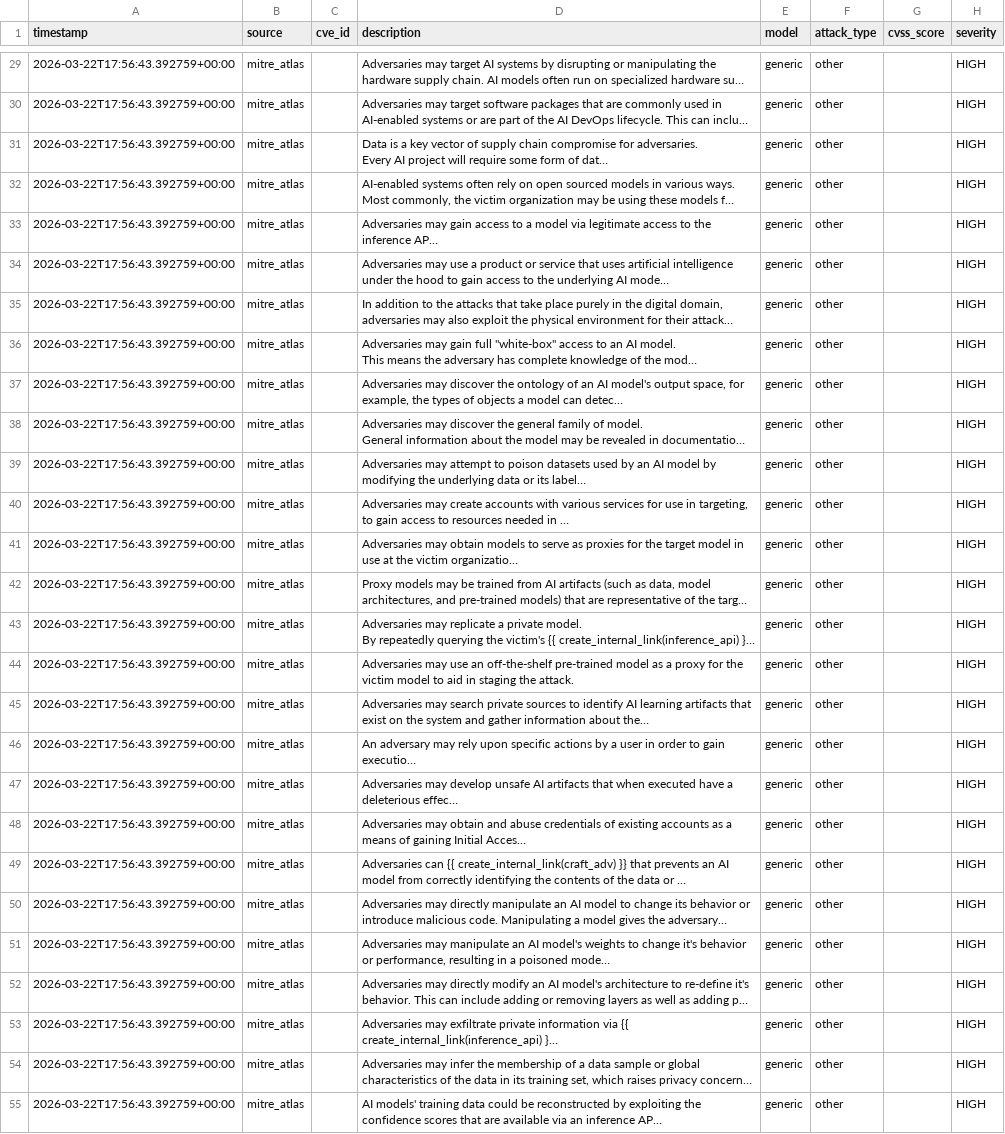
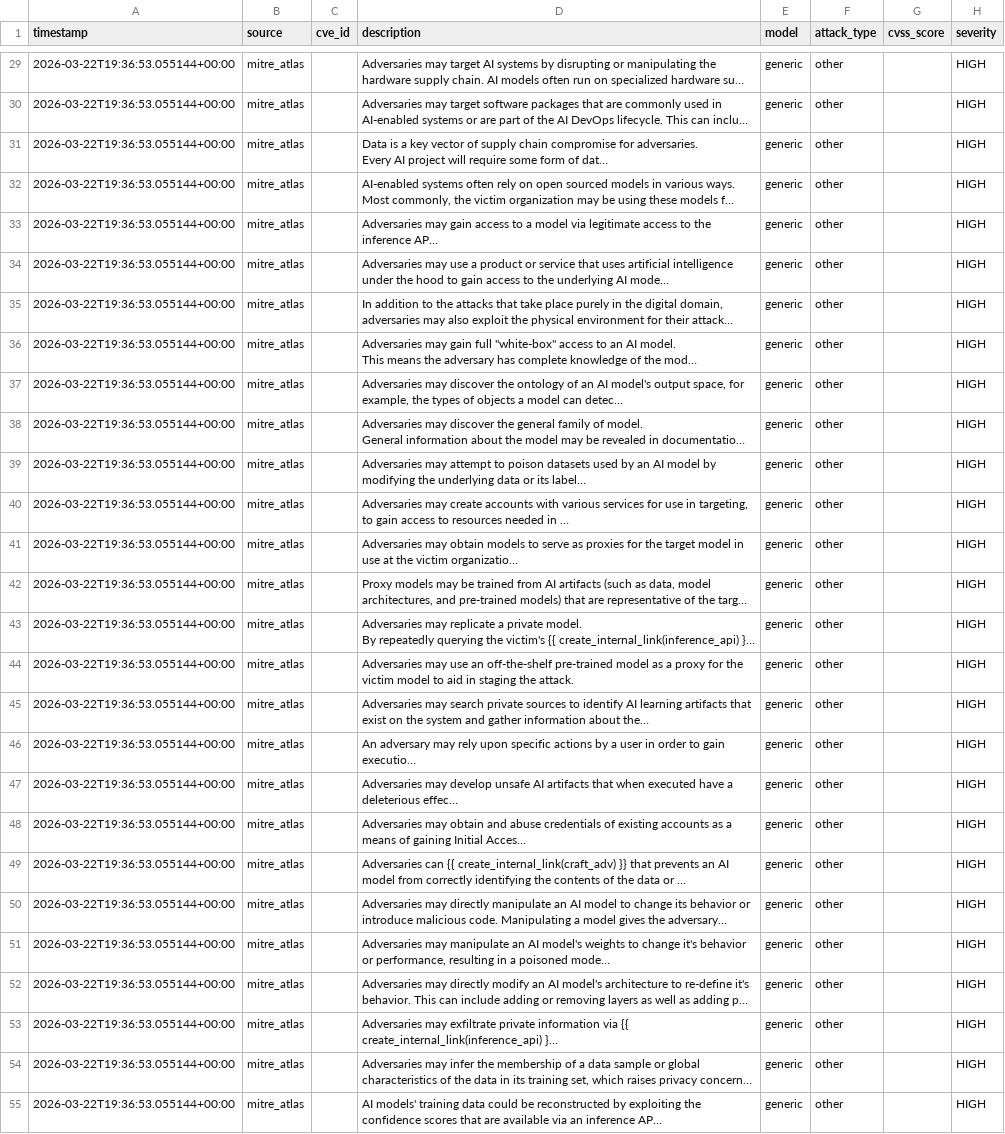
Before and after one commit to alpha-one-index/adversary-index, a CSV file: exports/latest.csv, drawn as a sheet; only a part is shown, gaps mark what is left out; long unchanged cells end in …; the diff covers the shown part only; the diff names each change by its address in the sheet, - before the commit and + after, or states it on an @@ line.

```diff
--- a/exports/latest.csv
+++ b/exports/latest.csv
-A29:A55 (timestamp): 2026-03-22T17:56:43.392759+00:00
+A29:A55 (timestamp): 2026-03-22T19:36:53.055144+00:00
```
Also changed, not shown: 144 edited cells elsewhere in this file, 2 other files.
